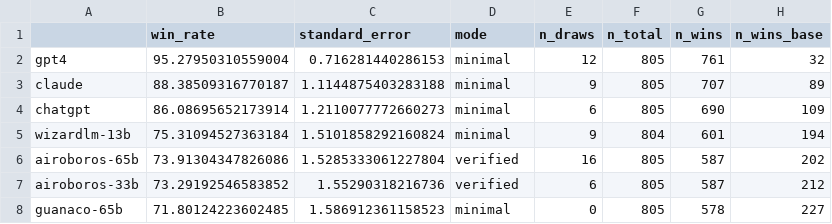
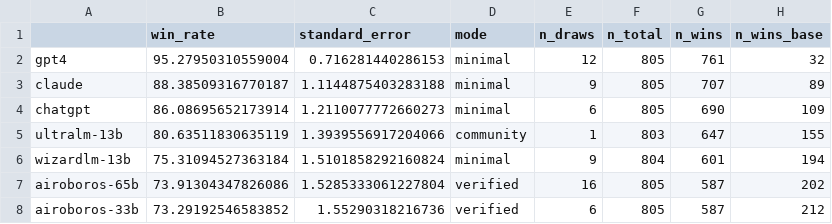
Before and after one commit to tatsu-lab/alpaca_eval, a CSV file: src/alpaca_eval/leaderboards/data_AlpacaEval/alpaca_eval_gpt4_leaderboard.csv, drawn as a sheet; only a part is shown; the shorter side is filled out with more unchanged rows.

```diff
--- a/src/alpaca_eval/leaderboards/data_AlpacaEval/alpaca_eval_gpt4_leaderboard.csv
+++ b/src/alpaca_eval/leaderboards/data_AlpacaEval/alpaca_eval_gpt4_leaderboard.csv
@@ -4,2 +4,3 @@ claude,88.38509316770187,1.1144875403283188,minimal,9,805,707,89
 chatgpt,86.08695652173914,1.2110077772660273,minimal,6,805,690,109
+ultralm-13b,80.63511830635119,1.3939556917204066,community,1,803,647,155
 wizardlm-13b,75.31094527363184,1.5101858292160824,minimal,9,804,601,194
```
Also changed, not shown: 4 other files.
